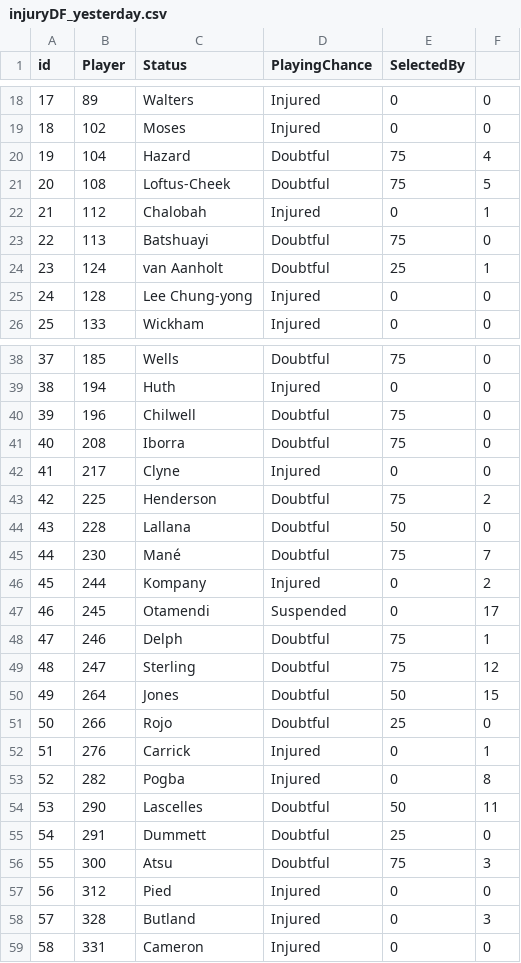
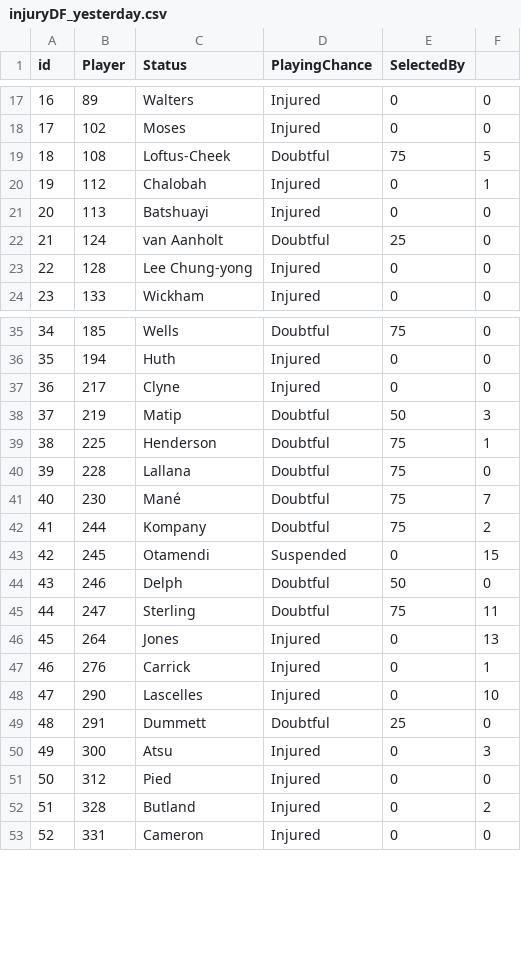
Before and after one commit to gpoudel/FPL-Analytics, a CSV file: fplBoardLive/data/injuryDF_yesterday.csv, drawn as a sheet; only a part is shown, gaps mark what is left out; removed rows and columns are numbered as before the commit, all else as after; the diff covers the shown part only; the diff names each change by its address in the sheet, - before the commit and + after, or states it on an @@ line.

Commit message:
update

```diff
--- a/fplBoardLive/data/injuryDF_yesterday.csv
+++ b/fplBoardLive/data/injuryDF_yesterday.csv
@@ column A (id) renumbered from row 13 down @@
-row 20: 19 | 104 | Hazard | Doubtful | 75 | 4
-D21 (PlayingChance): Doubtful
+D21 (PlayingChance): Injured
-E21 (SelectedBy): 75
+E21 (SelectedBy): 0
-F22: 1
+F22: 0
-row 40: 39 | 196 | Chilwell | Doubtful | 75 | 0
-row 41: 40 | 208 | Iborra | Doubtful | 75 | 0
+row 38: 37 | 219 | Matip | Doubtful | 50 | 3
-F39: 2
+F39: 1
-E40 (SelectedBy): 50
+E40 (SelectedBy): 75
-D42 (PlayingChance): Injured
+D42 (PlayingChance): Doubtful
-E42 (SelectedBy): 0
+E42 (SelectedBy): 75
-F43: 17
+F43: 15
-E44 (SelectedBy): 75
+E44 (SelectedBy): 50
-F44: 1
+F44: 0
-F45: 12
+F45: 11
-D46 (PlayingChance): Doubtful
+D46 (PlayingChance): Injured
-E46 (SelectedBy): 50
+E46 (SelectedBy): 0
-F46: 15
+F46: 13
-row 51: 50 | 266 | Rojo | Doubtful | 25 | 0
-row 53: 52 | 282 | Pogba | Injured | 0 | 8
-D48 (PlayingChance): Doubtful
+D48 (PlayingChance): Injured
-E48 (SelectedBy): 50
+E48 (SelectedBy): 0
-F48: 11
+F48: 10
-D50 (PlayingChance): Doubtful
+D50 (PlayingChance): Injured
-E50 (SelectedBy): 75
+E50 (SelectedBy): 0
-F52: 3
+F52: 2
```
Also changed, not shown: 1 added row, 5 removed rows and 10 edited cells elsewhere in this file.
